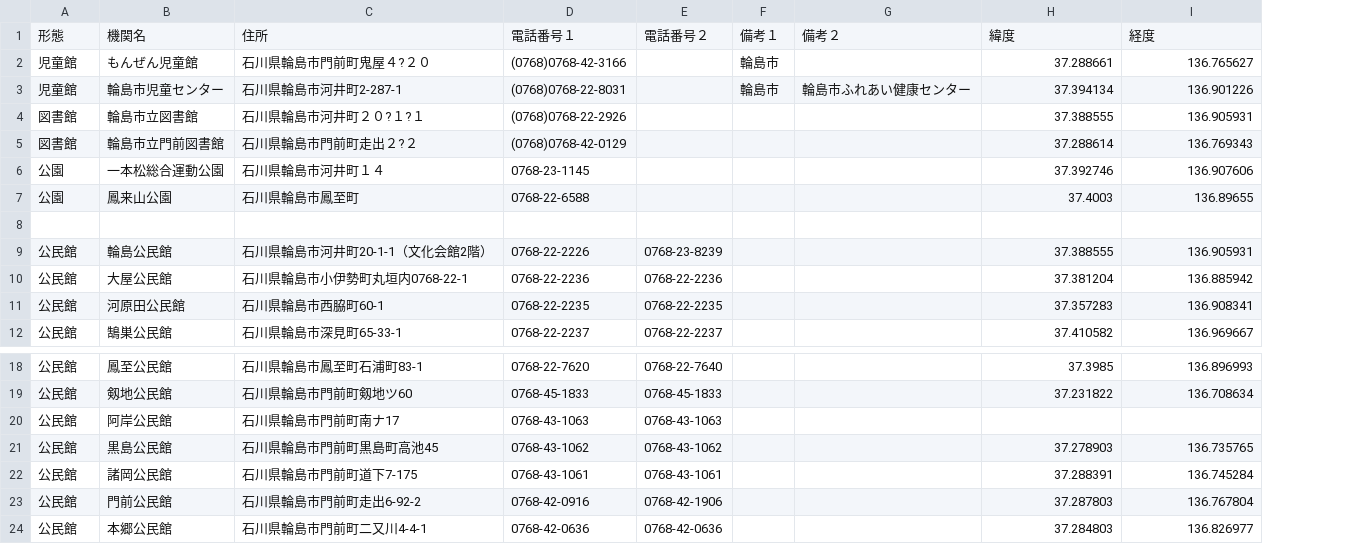
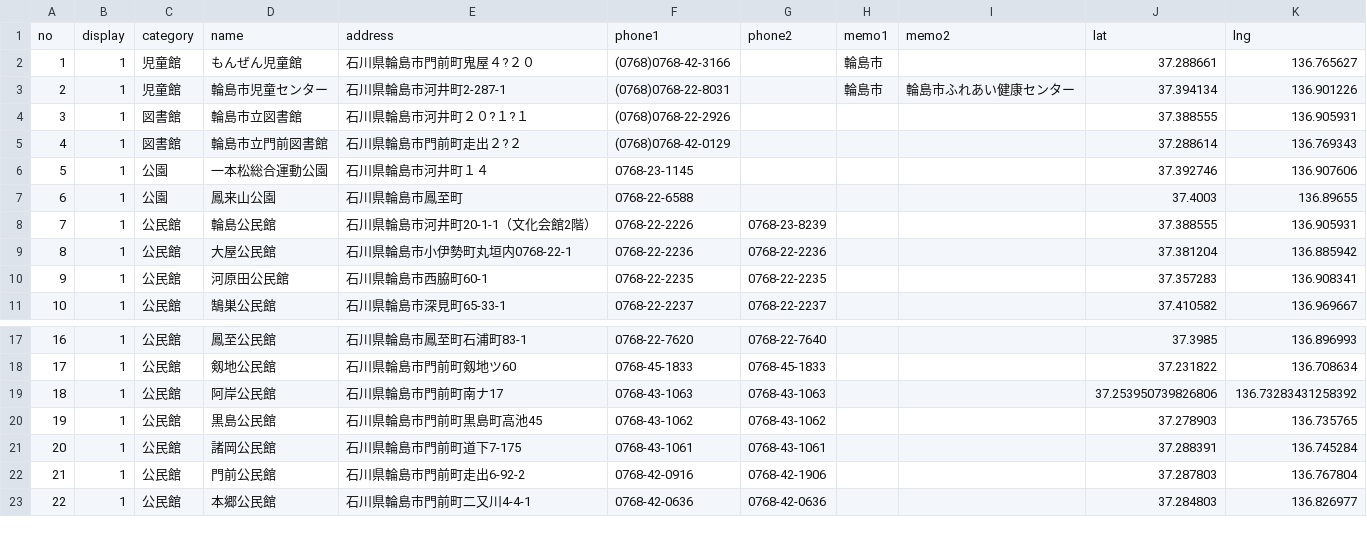
Before and after one commit to codeforkanazawa-org/notalone, a CSV file: uploads/mapinfo/wajima.csv, drawn as a sheet; only a part is shown, gaps mark what is left out; removed rows and columns are numbered as before the commit, all else as after; the diff names each change by its address in the sheet, - before the commit and + after, or states it on an @@ line.

```diff
--- a/uploads/mapinfo/wajima.csv
+++ b/uploads/mapinfo/wajima.csv
+column A, rows 2-11: 1 | 2 | 3 | 4 | 5 | 6 | 7 | 8 | 9 | 10; rows 17-23: 16 | 17 | 18 | 19 | 20 | 21 | 22
+column B, rows 2-11: all 1; rows 17-23: all 1
-row 1: 形態 | 機関名 | 住所 | 電話番号１ | 電話番号２ | 備考１ | 備考２ | 緯度 | 経度
+row 1: no | display | category | name | address | phone1 | phone2 | memo1 | memo2 | lat | lng
-row 8: (empty)
-J19: (empty)
+J19: 37.253950739826806
-K19: (empty)
+K19: 136.73283431258392
```
Also changed, not shown: uploads/mapinfo/leave.csv, uploads/mapinfo/openData_baby.csv, 25 other files.
